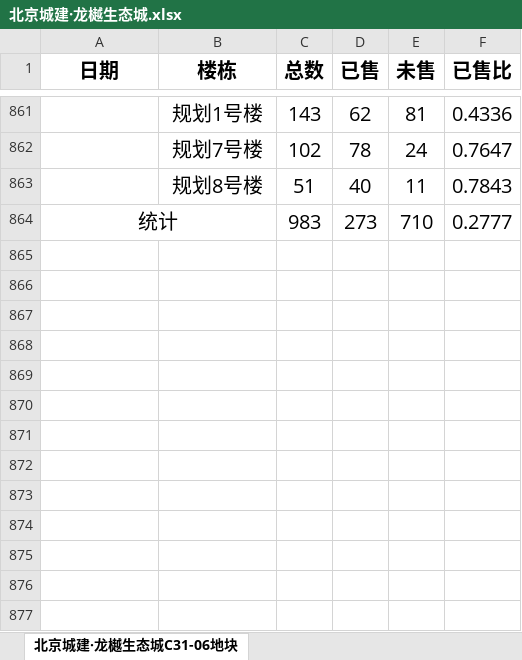
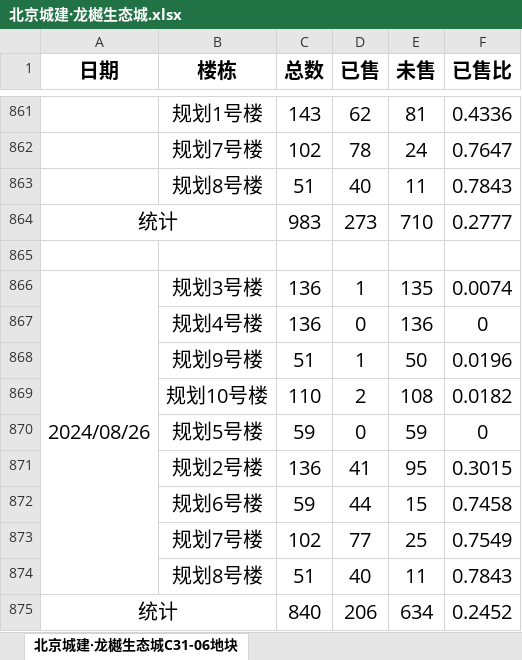
Before and after one commit to mulubanche/shengtaicheng, an Excel workbook: 北京城建·龙樾生态城.xlsx, sheet 北京城建·龙樾生态城C31-06地块, drawn as a sheet; only a part is shown, gaps mark what is left out; values as stored, in another font and other column widths than the file's, no borders; the diff names each change by its address in the sheet, - before the commit and + after, or states it on an @@ line.

```diff
--- a/北京城建·龙樾生态城.xlsx (sheet 北京城建·龙樾生态城C31-06地块)
+++ b/北京城建·龙樾生态城.xlsx (sheet 北京城建·龙樾生态城C31-06地块)
+row 865: (empty)
+row 866: 2024/08/26 | 规划3号楼 | 136 | 1 | 135 | 0.0074
+row 867:  | 规划4号楼 | 136 | 0 | 136 | 0
+row 868:  | 规划9号楼 | 51 | 1 | 50 | 0.0196
+row 869:  | 规划10号楼 | 110 | 2 | 108 | 0.0182
+row 870:  | 规划5号楼 | 59 | 0 | 59 | 0
+row 871:  | 规划2号楼 | 136 | 41 | 95 | 0.3015
+row 872:  | 规划6号楼 | 59 | 44 | 15 | 0.7458
+row 873:  | 规划7号楼 | 102 | 77 | 25 | 0.7549
+row 874:  | 规划8号楼 | 51 | 40 | 11 | 0.7843
+row 875: 统计 |  | 840 | 206 | 634 | 0.2452
```
Also changed, not shown: 9 other files.
